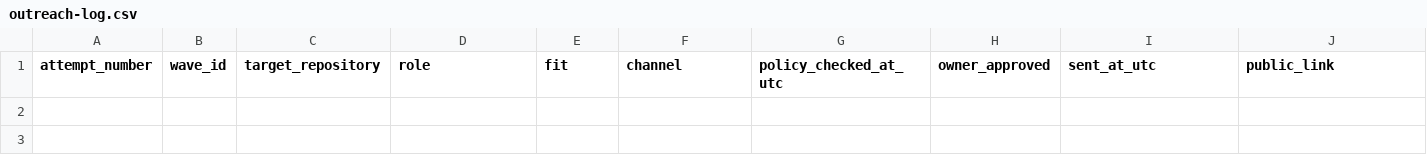
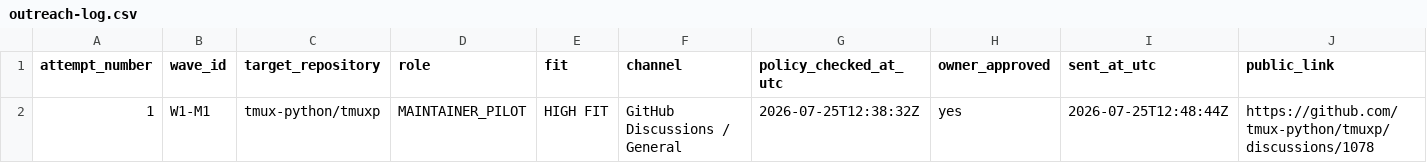
Before and after one commit to kodlbegiko/agent-completion-ledger, a CSV file: research/external-validation/outreach-log.csv, drawn as a sheet; only a part is shown; rows hold the shown columns only; the diff names each change by its address in the sheet, - before the commit and + after, or states it on an @@ line.

Commit message:
research: record first Wave 1 outreach

```diff
--- a/research/external-validation/outreach-log.csv
+++ b/research/external-validation/outreach-log.csv
+row 2: 1 | W1-M1 | tmux-python/tmuxp | MAINTAINER_PILOT | HIGH FIT | GitHub Discussions / General | 2026-07-25T12:38:32Z | yes | 2026-07-25T12:48:44Z | https://github.com/tmux-python/tmuxp/discussions/1078
```
